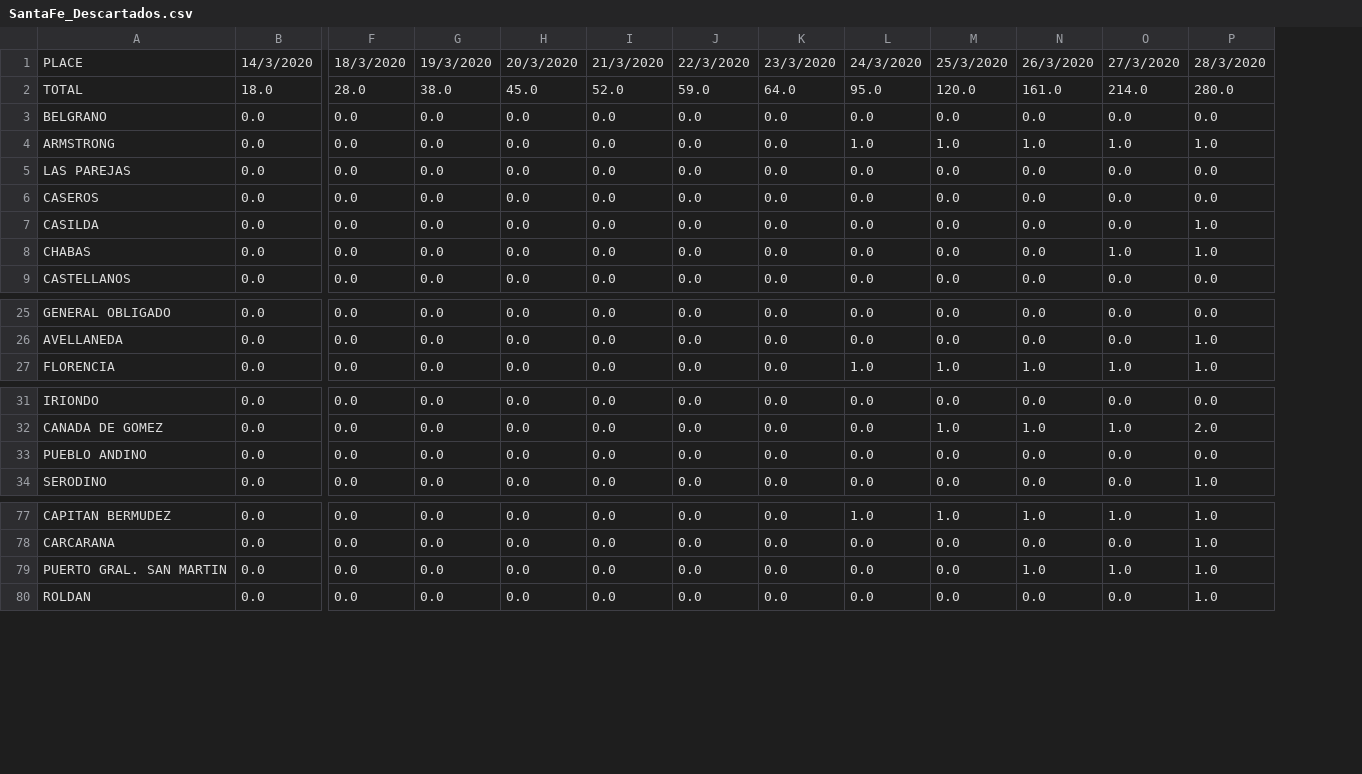
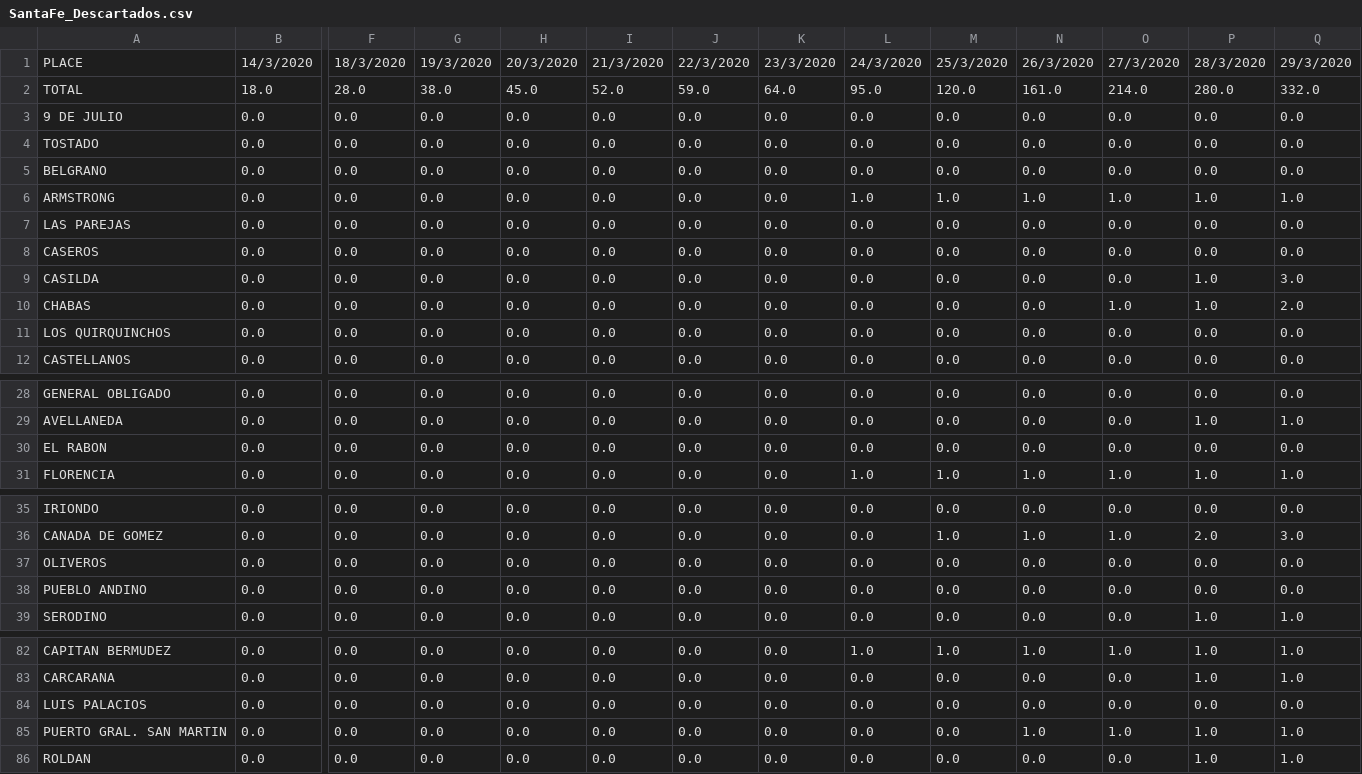
Before and after one commit to mariano22/argcovidapi, a CSV file: SantaFe_Descartados.csv, drawn as a sheet; only a part is shown, gaps mark what is left out; addresses are those after the commit; rows hold the shown columns only; the diff names each change by its address in the sheet, - before the commit and + after, or states it on an @@ line.

```diff
--- a/SantaFe_Descartados.csv
+++ b/SantaFe_Descartados.csv
+column Q, rows 1-2: 29/3/2020 | 332.0; rows 5-10: 0.0 | 1.0 | 0.0 | 0.0 | 3.0 | 2.0; row 12: 0.0; rows 28-29: 0.0 | 1.0; row 31: 1.0; rows 35-36: 0.0 | 3.0; rows 38-39: 0.0 | 1.0; rows 82-83: 1.0 | 1.0; rows 85-86: 1.0 | 1.0
+row 3: 9 DE JULIO | 0.0 | 0.0 | 0.0 | 0.0 | 0.0 | 0.0 | 0.0 | 0.0 | 0.0 | 0.0 | 0.0 | 0.0 | 0.0
+row 4: TOSTADO | 0.0 | 0.0 | 0.0 | 0.0 | 0.0 | 0.0 | 0.0 | 0.0 | 0.0 | 0.0 | 0.0 | 0.0 | 0.0
+row 11: LOS QUIRQUINCHOS | 0.0 | 0.0 | 0.0 | 0.0 | 0.0 | 0.0 | 0.0 | 0.0 | 0.0 | 0.0 | 0.0 | 0.0 | 0.0
+row 30: EL RABON | 0.0 | 0.0 | 0.0 | 0.0 | 0.0 | 0.0 | 0.0 | 0.0 | 0.0 | 0.0 | 0.0 | 0.0 | 0.0
+row 37: OLIVEROS | 0.0 | 0.0 | 0.0 | 0.0 | 0.0 | 0.0 | 0.0 | 0.0 | 0.0 | 0.0 | 0.0 | 0.0 | 0.0
+row 84: LUIS PALACIOS | 0.0 | 0.0 | 0.0 | 0.0 | 0.0 | 0.0 | 0.0 | 0.0 | 0.0 | 0.0 | 0.0 | 0.0 | 0.0
```
Also changed, not shown: Argentina_Confirmados.csv, SantaFe_Confirmados.csv, 2 other files.
